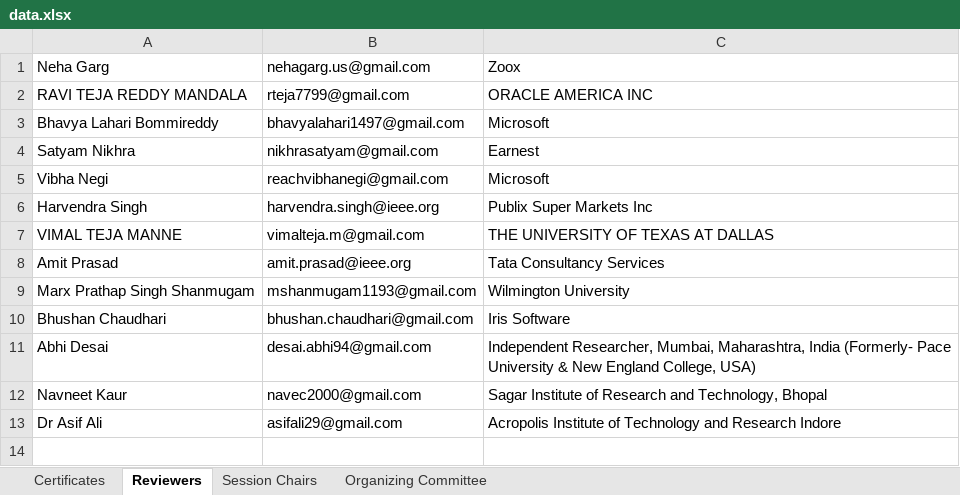
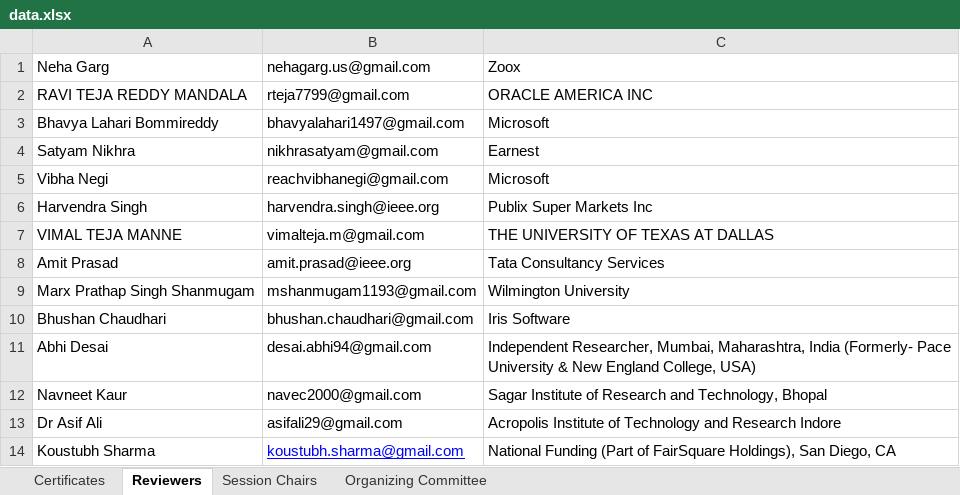
Before and after one commit to ICAIS-2026/certificate, an Excel workbook: data.xlsx, sheet Reviewers, drawn as a sheet; values as stored, in another font and other column widths than the file's, no borders; charts and pictures not drawn; the diff names each change by its address in the sheet, - before the commit and + after, or states it on an @@ line.

Commit message:
Add files via upload

```diff
--- a/data.xlsx (sheet Reviewers)
+++ b/data.xlsx (sheet Reviewers)
+row 14: Koustubh Sharma | koustubh.sharma@gmail.com | National Funding (Part of FairSquare Holdings), San Diego, CA
```
Also changed, not shown: charts or pictures.
